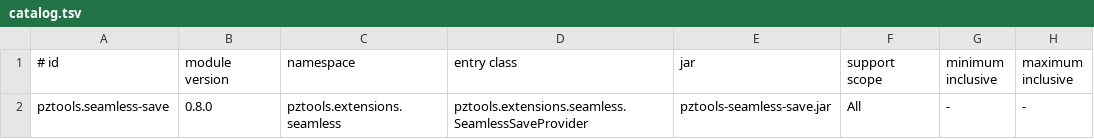
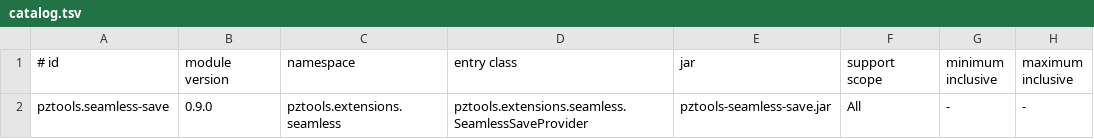
Before and after one commit to isxcsm/pz-tools, a TSV file: config/game-extensions/catalog.tsv, drawn as a sheet; only a part is shown; the diff names each change by its address in the sheet, - before the commit and + after, or states it on an @@ line.

Commit message:
feat(extensions): add drag-safe private native saving and E2E candidate

```diff
--- a/config/game-extensions/catalog.tsv
+++ b/config/game-extensions/catalog.tsv
-B2 (module version): 0.8.0
+B2 (module version): 0.9.0
```
Also changed, not shown: 45 other files.
